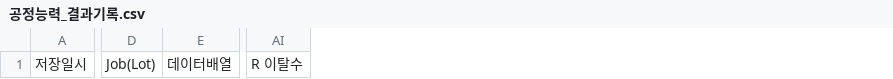
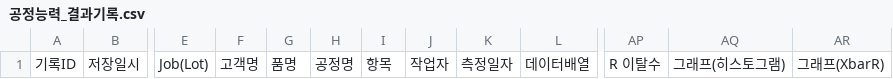
Before and after one commit to taetaetaehyun/taehyun-s-persnal-project, a CSV file: 공정능력_결과기록.csv, drawn as a sheet; only a part is shown, gaps mark what is left out; the diff names each change by its address in the sheet, - before the commit and + after, or states it on an @@ line.

```diff
--- a/공정능력_결과기록.csv
+++ b/공정능력_결과기록.csv
+column A, row 1: 기록ID
+column F, row 1: 고객명
+column G, row 1: 품명
+column H, row 1: 공정명
+column I, row 1: 항목
+column J, row 1: 작업자
+column K, row 1: 측정일자
+column AQ, row 1: 그래프(히스토그램)
+column AR, row 1: 그래프(XbarR)
```
Also changed, not shown: 2 other files.
